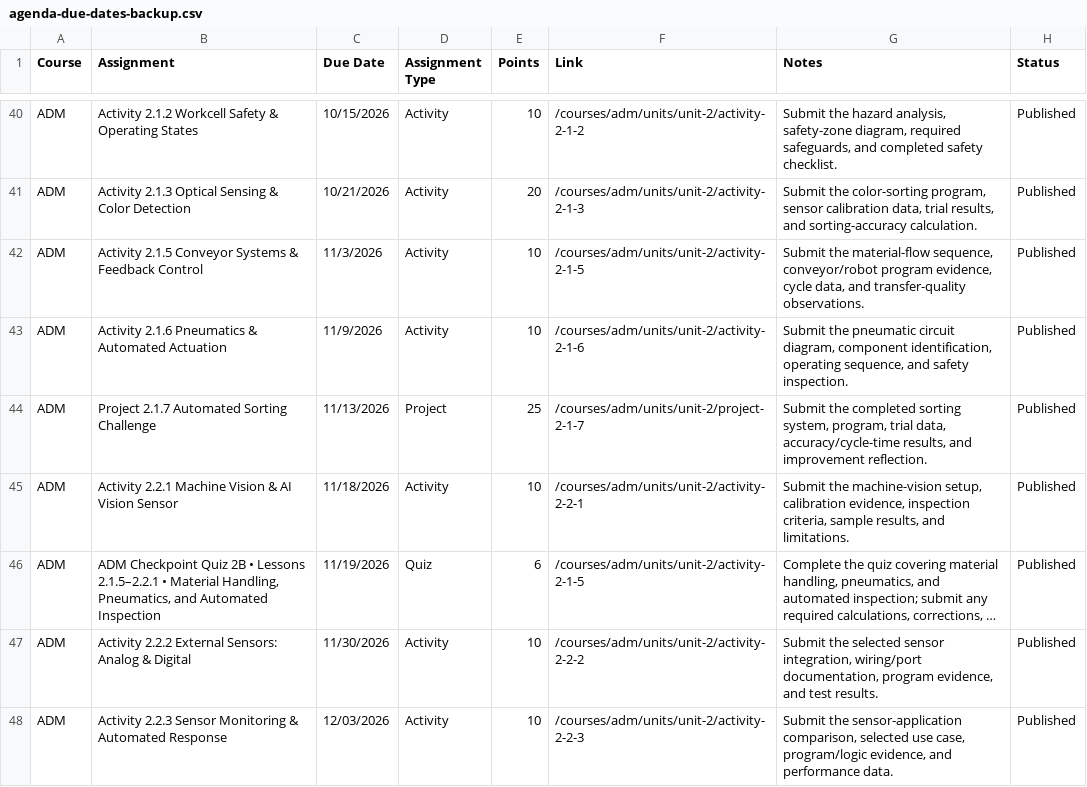
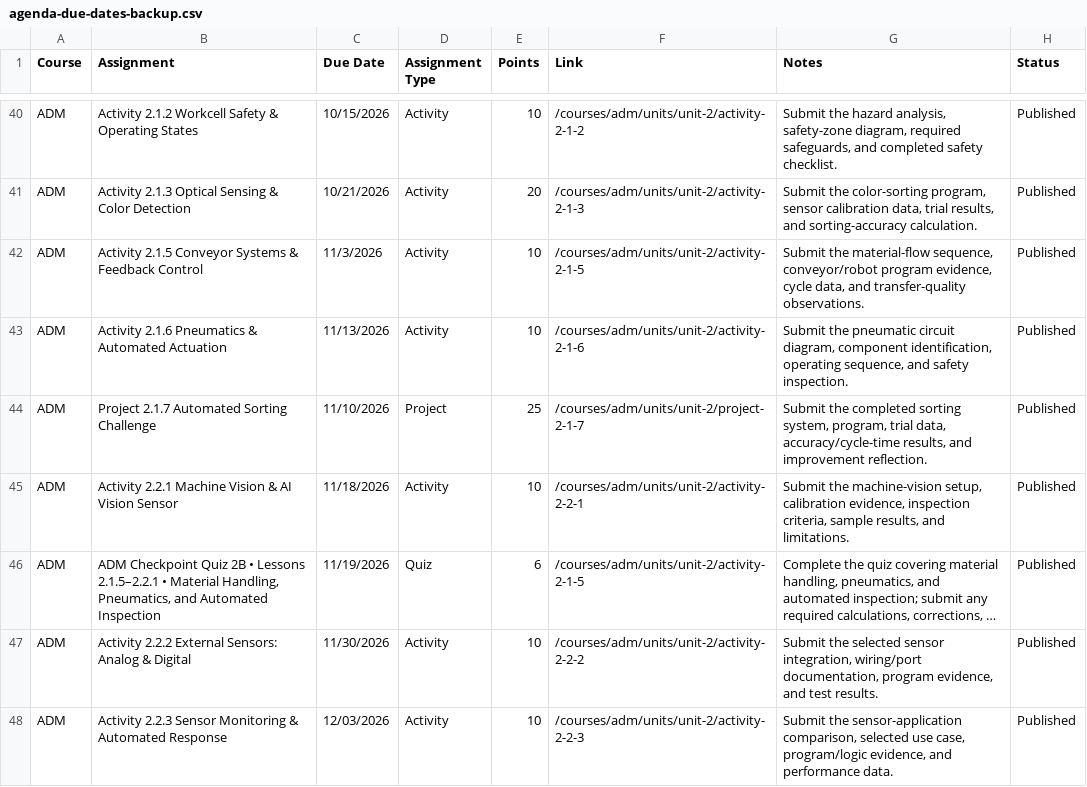
Before and after one commit to lockwoodstem/LockwoodSTEM_V3, a CSV file: assets/data/agenda-due-dates-backup.csv, drawn as a sheet; only a part is shown, gaps mark what is left out; long unchanged cells end in ….

Commit message:
Sync ADM 2.1.7 Nov 5–10 project dates and 2.1.6 return to hands-on

```diff
--- a/assets/data/agenda-due-dates-backup.csv
+++ b/assets/data/agenda-due-dates-backup.csv
@@ -42,4 +42,4 @@ ADM,Activity 2.1.3 Optical Sensing & Color Detection,10/21/2026,Activity,20,/cou
 ADM,Activity 2.1.5 Conveyor Systems & Feedback Control,11/3/2026,Activity,10,/courses/adm/units/unit-2/activity-2-1-5,"Submit the material-flow sequence, conveyor/robot program evidence, cycle data, and transfer-quality observations.",Published
-ADM,Activity 2.1.6 Pneumatics & Automated Actuation,11/9/2026,Activity,10,/courses/adm/units/unit-2/activity-2-1-6,"Submit the pneumatic circuit diagram, component identification, operating sequence, and safety inspection.",Published
-ADM,Project 2.1.7 Automated Sorting Challenge,11/13/2026,Project,25,/courses/adm/units/unit-2/project-2-1-7,"Submit the completed sorting system, program, trial data, accuracy/cycle-time results, and improvement reflection.",Published
+ADM,Activity 2.1.6 Pneumatics & Automated Actuation,11/13/2026,Activity,10,/courses/adm/units/unit-2/activity-2-1-6,"Submit the pneumatic circuit diagram, component identification, operating sequence, and safety inspection.",Published
+ADM,Project 2.1.7 Automated Sorting Challenge,11/10/2026,Project,25,/courses/adm/units/unit-2/project-2-1-7,"Submit the completed sorting system, program, trial data, accuracy/cycle-time results, and improvement reflection.",Published
 ADM,Activity 2.2.1 Machine Vision & AI Vision Sensor,11/18/2026,Activity,10,/courses/adm/units/unit-2/activity-2-2-1,"Submit the machine-vision setup, calibration evidence, inspection criteria, sample results, and limitations.",Published
```
